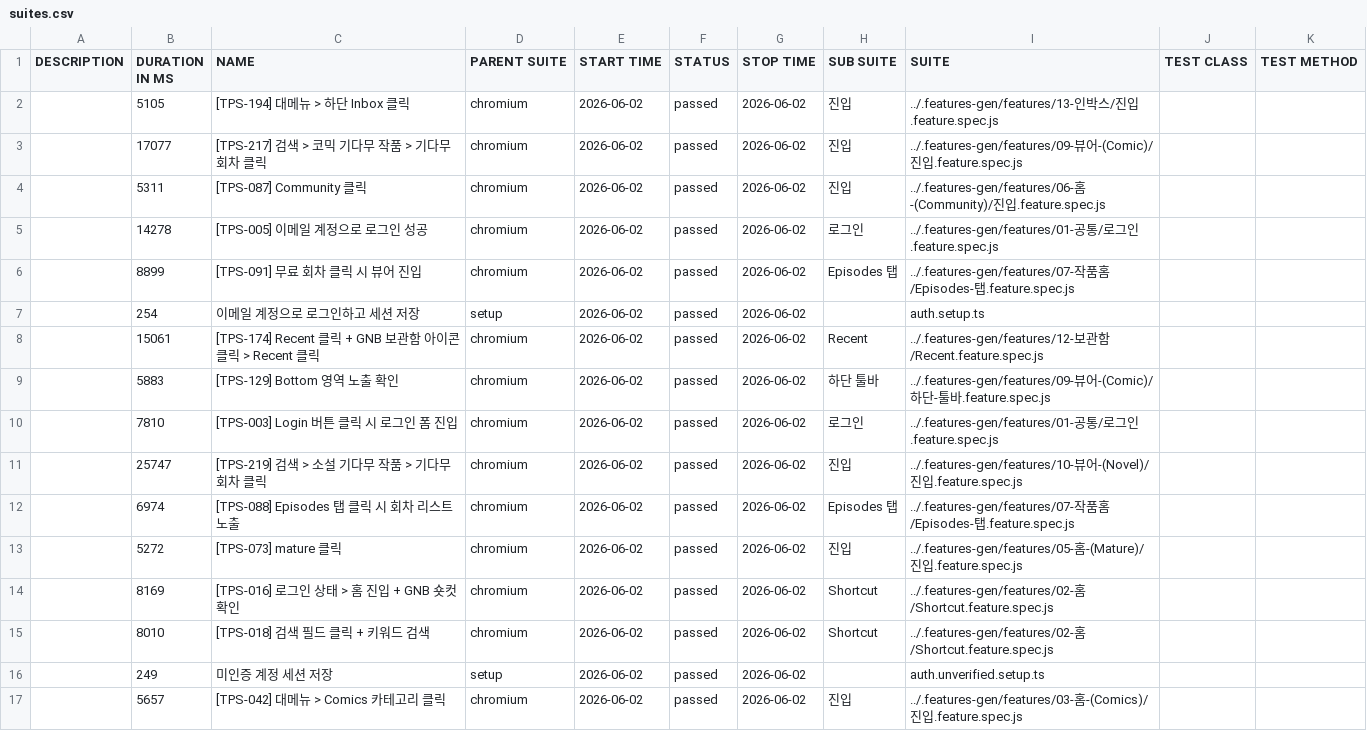
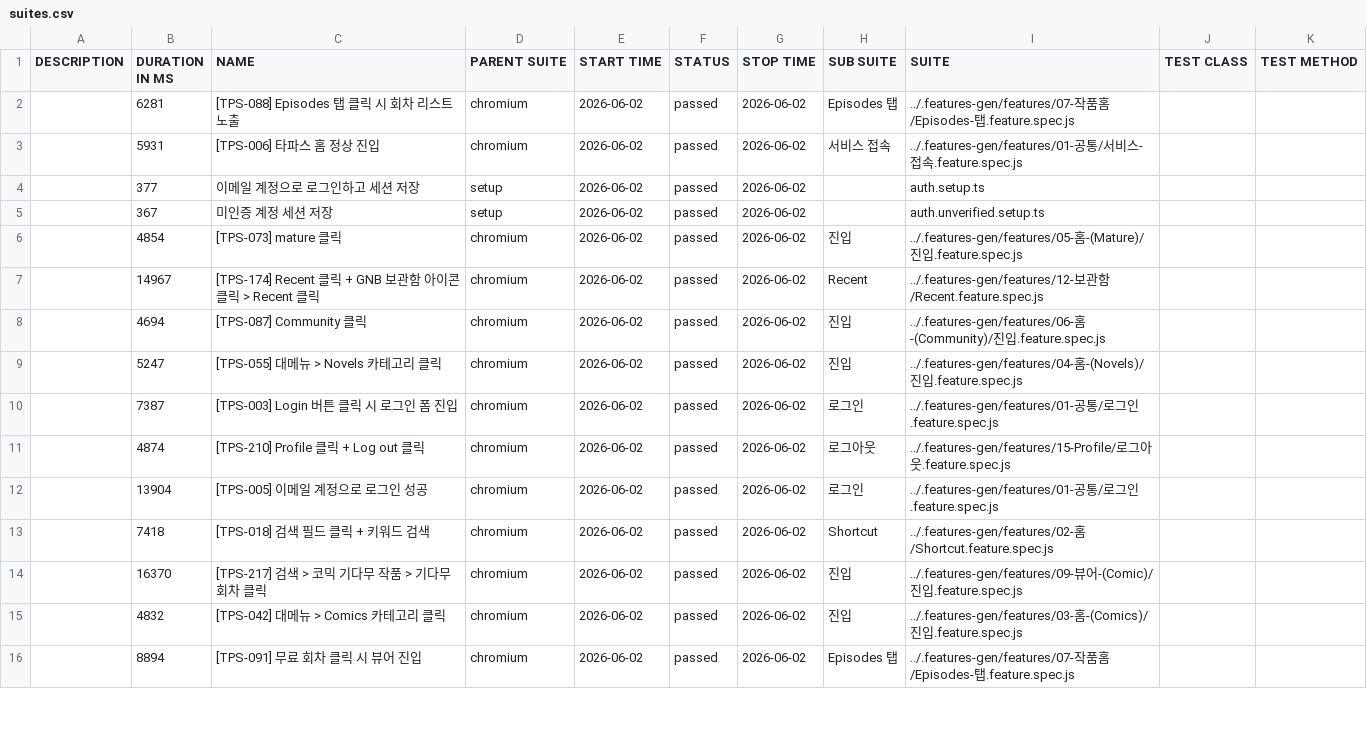
Before and after one commit to RheeSuho/tapas-qa, a CSV file: data/suites.csv, drawn as a sheet; only a part is shown; the diff covers the shown part only.

```diff
--- a/data/suites.csv
+++ b/data/suites.csv
@@ -1,17 +1,16 @@
 "DESCRIPTION","DURATION IN MS","NAME","PARENT SUITE","START TIME","STATUS","STOP TIME","SUB SUITE","SUITE","TEST CLASS","TEST METHOD"
-"","5105","[TPS-194] 대메뉴 > 하단 Inbox 클릭","chromium","2026-06-02","passed","2026-06-02","진입","../.features-gen/features/13-인박스/진입.feature.spec.js","",""
-"","17077","[TPS-217] 검색 > 코믹 기다무 작품 > 기다무 회차 클릭","chromium","2026-06-02","passed","2026-06-02","진입","../.features-gen/features/09-뷰어-(Comic)/진입.feature.spec.js","",""
-"","5311","[TPS-087] Community 클릭","chromium","2026-06-02","passed","2026-06-02","진입","../.features-gen/features/06-홈-(Community)/진입.feature.spec.js","",""
-"","14278","[TPS-005] 이메일 계정으로 로그인 성공","chromium","2026-06-02","passed","2026-06-02","로그인","../.features-gen/features/01-공통/로그인.feature.spec.js","",""
-"","8899","[TPS-091] 무료 회차 클릭 시 뷰어 진입","chromium","2026-06-02","passed","2026-06-02","Episodes 탭","../.features-gen/features/07-작품홈/Episodes-탭.feature.spec.js","",""
-"","254","이메일 계정으로 로그인하고 세션 저장","setup","2026-06-02","passed","2026-06-02","","auth.setup.ts","",""
-"","15061","[TPS-174] Recent 클릭 + GNB 보관함 아이콘 클릭 > Recent 클릭","chromium","2026-06-02","passed","2026-06-02","Recent","../.features-gen/features/12-보관함/Recent.feature.spec.js","",""
-"","5883","[TPS-129] Bottom 영역 노출 확인","chromium","2026-06-02","passed","2026-06-02","하단 툴바","../.features-gen/features/09-뷰어-(Comic)/하단-툴바.feature.spec.js","",""
-"","7810","[TPS-003] Login 버튼 클릭 시 로그인 폼 진입","chromium","2026-06-02","passed","2026-06-02","로그인","../.features-gen/features/01-공통/로그인.feature.spec.js","",""
-"","25747","[TPS-219] 검색 > 소설 기다무 작품 > 기다무 회차 클릭","chromium","2026-06-02","passed","2026-06-02","진입","../.features-gen/features/10-뷰어-(Novel)/진입.feature.spec.js","",""
-"","6974","[TPS-088] Episodes 탭 클릭 시 회차 리스트 노출","chromium","2026-06-02","passed","2026-06-02","Episodes 탭","../.features-gen/features/07-작품홈/Episodes-탭.feature.spec.js","",""
-"","5272","[TPS-073] mature 클릭","chromium","2026-06-02","passed","2026-06-02","진입","../.features-gen/features/05-홈-(Mature)/진입.feature.spec.js","",""
-"","8169","[TPS-016] 로그인 상태 > 홈 진입 + GNB 숏컷 확인","chromium","2026-06-02","passed","2026-06-02","Shortcut","../.features-gen/features/02-홈/Shortcut.feature.spec.js","",""
-"","8010","[TPS-018] 검색 필드 클릭 + 키워드 검색","chromium","2026-06-02","passed","2026-06-02","Shortcut","../.features-gen/features/02-홈/Shortcut.feature.spec.js","",""
-"","249","미인증 계정 세션 저장","setup","2026-06-02","passed","2026-06-02","","auth.unverified.setup.ts","",""
-"","5657","[TPS-042] 대메뉴 > Comics 카테고리 클릭","chromium","2026-06-02","passed","2026-06-02","진입","../.features-gen/features/03-홈-(Comics)/진입.feature.spec.js","",""
+"","6281","[TPS-088] Episodes 탭 클릭 시 회차 리스트 노출","chromium","2026-06-02","passed","2026-06-02","Episodes 탭","../.features-gen/features/07-작품홈/Episodes-탭.feature.spec.js","",""
+"","5931","[TPS-006] 타파스 홈 정상 진입","chromium","2026-06-02","passed","2026-06-02","서비스 접속","../.features-gen/features/01-공통/서비스-접속.feature.spec.js","",""
+"","377","이메일 계정으로 로그인하고 세션 저장","setup","2026-06-02","passed","2026-06-02","","auth.setup.ts","",""
+"","367","미인증 계정 세션 저장","setup","2026-06-02","passed","2026-06-02","","auth.unverified.setup.ts","",""
+"","4854","[TPS-073] mature 클릭","chromium","2026-06-02","passed","2026-06-02","진입","../.features-gen/features/05-홈-(Mature)/진입.feature.spec.js","",""
+"","14967","[TPS-174] Recent 클릭 + GNB 보관함 아이콘 클릭 > Recent 클릭","chromium","2026-06-02","passed","2026-06-02","Recent","../.features-gen/features/12-보관함/Recent.feature.spec.js","",""
+"","4694","[TPS-087] Community 클릭","chromium","2026-06-02","passed","2026-06-02","진입","../.features-gen/features/06-홈-(Community)/진입.feature.spec.js","",""
+"","5247","[TPS-055] 대메뉴 > Novels 카테고리 클릭","chromium","2026-06-02","passed","2026-06-02","진입","../.features-gen/features/04-홈-(Novels)/진입.feature.spec.js","",""
+"","7387","[TPS-003] Login 버튼 클릭 시 로그인 폼 진입","chromium","2026-06-02","passed","2026-06-02","로그인","../.features-gen/features/01-공통/로그인.feature.spec.js","",""
+"","4874","[TPS-210] Profile 클릭 + Log out 클릭","chromium","2026-06-02","passed","2026-06-02","로그아웃","../.features-gen/features/15-Profile/로그아웃.feature.spec.js","",""
+"","13904","[TPS-005] 이메일 계정으로 로그인 성공","chromium","2026-06-02","passed","2026-06-02","로그인","../.features-gen/features/01-공통/로그인.feature.spec.js","",""
+"","7418","[TPS-018] 검색 필드 클릭 + 키워드 검색","chromium","2026-06-02","passed","2026-06-02","Shortcut","../.features-gen/features/02-홈/Shortcut.feature.spec.js","",""
+"","16370","[TPS-217] 검색 > 코믹 기다무 작품 > 기다무 회차 클릭","chromium","2026-06-02","passed","2026-06-02","진입","../.features-gen/features/09-뷰어-(Comic)/진입.feature.spec.js","",""
+"","4832","[TPS-042] 대메뉴 > Comics 카테고리 클릭","chromium","2026-06-02","passed","2026-06-02","진입","../.features-gen/features/03-홈-(Comics)/진입.feature.spec.js","",""
+"","8894","[TPS-091] 무료 회차 클릭 시 뷰어 진입","chromium","2026-06-02","passed","2026-06-02","Episodes 탭","../.features-gen/features/07-작품홈/Episodes-탭.feature.spec.js","",""
```
Also changed, not shown: 1 added row and 11 edited cells elsewhere in this file, 58 other files.
